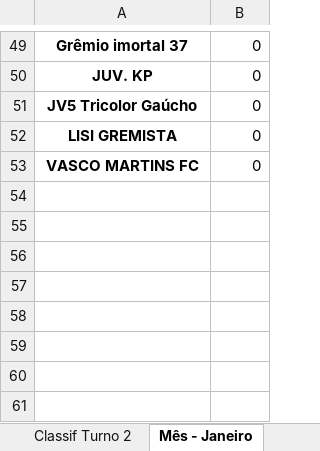
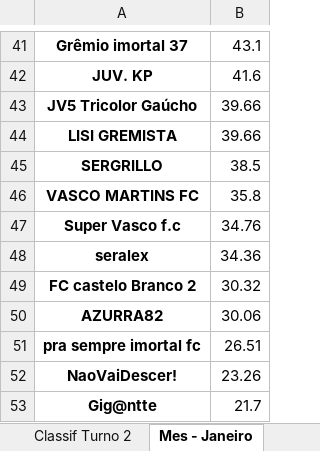
Before and after one commit to FernandoBC23/cartola_2026, an Excel workbook: liga_classica/datasets_liga_classica/Pontuacoes_Liga_Classica_Completa.xlsx, sheet Mes - Janeiro, drawn as a sheet; only a part is shown, gaps mark what is left out; values as stored, in another font and other column widths than the file's, no borders; addresses are those after the commit; the diff covers the shown part only; the diff names each change by its address in the sheet, - before the commit and + after, or states it on an @@ line.

Commit message:
Atualiza parciais na Liga Classica

```diff
--- a/liga_classica/datasets_liga_classica/Pontuacoes_Liga_Classica_Completa.xlsx (sheet Mes - Janeiro)
+++ b/liga_classica/datasets_liga_classica/Pontuacoes_Liga_Classica_Completa.xlsx (sheet Mes - Janeiro)
-sheet tab: Mês - Janeiro
+sheet tab: Mes - Janeiro
-B41: 0
+B41: 43.1
-B42: 0
+B42: 41.6
-B43:B44: 0
+B43:B44: 39.66
+row 45: SERGRILLO | 38.5
-B46: 0
+B46: 35.8
+row 47: Super Vasco f.c | 34.76
+row 48: seralex | 34.36
+row 49: FC castelo Branco 2 | 30.32
+row 50: AZURRA82 | 30.06
+row 51: pra sempre imortal fc | 26.51
+row 52: NaoVaiDescer! | 23.26
+row 53: Gig@ntte | 21.7
```
Also changed, not shown: 28 added rows, 36 removed rows and 11 edited cells elsewhere in this sheet, sheet Geral, sheet Turno 2, other sheet tabs, liga_classica/datasets_liga_classica/links_times_cartola_liga_classica.xlsx, 3 other files.
